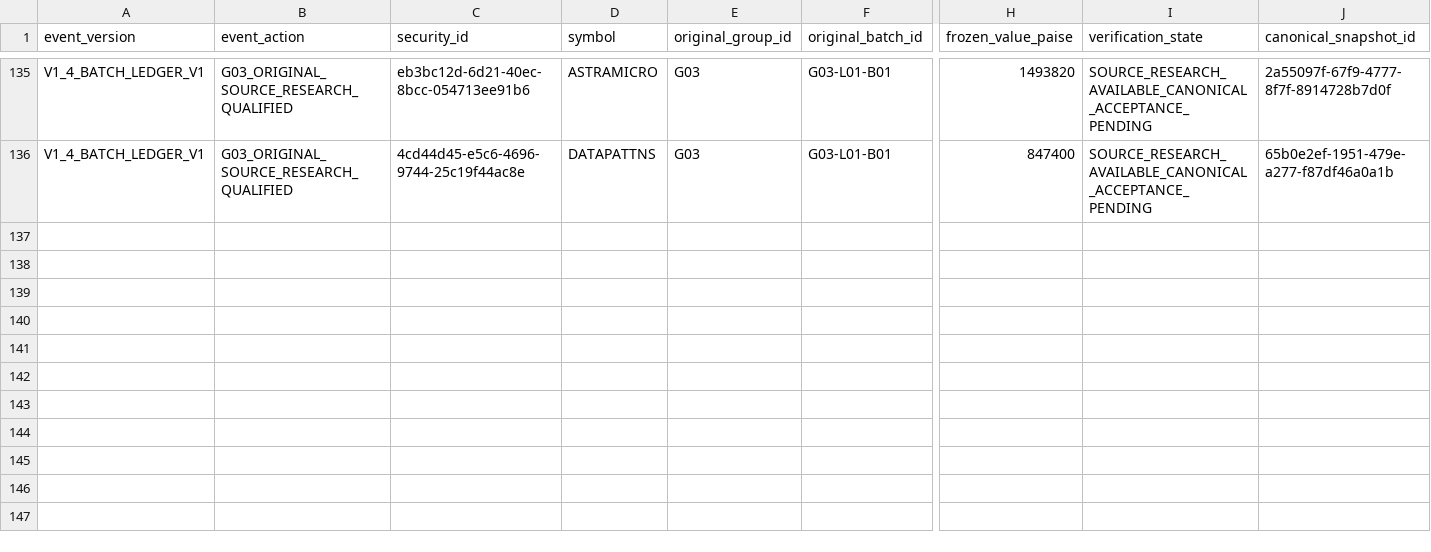
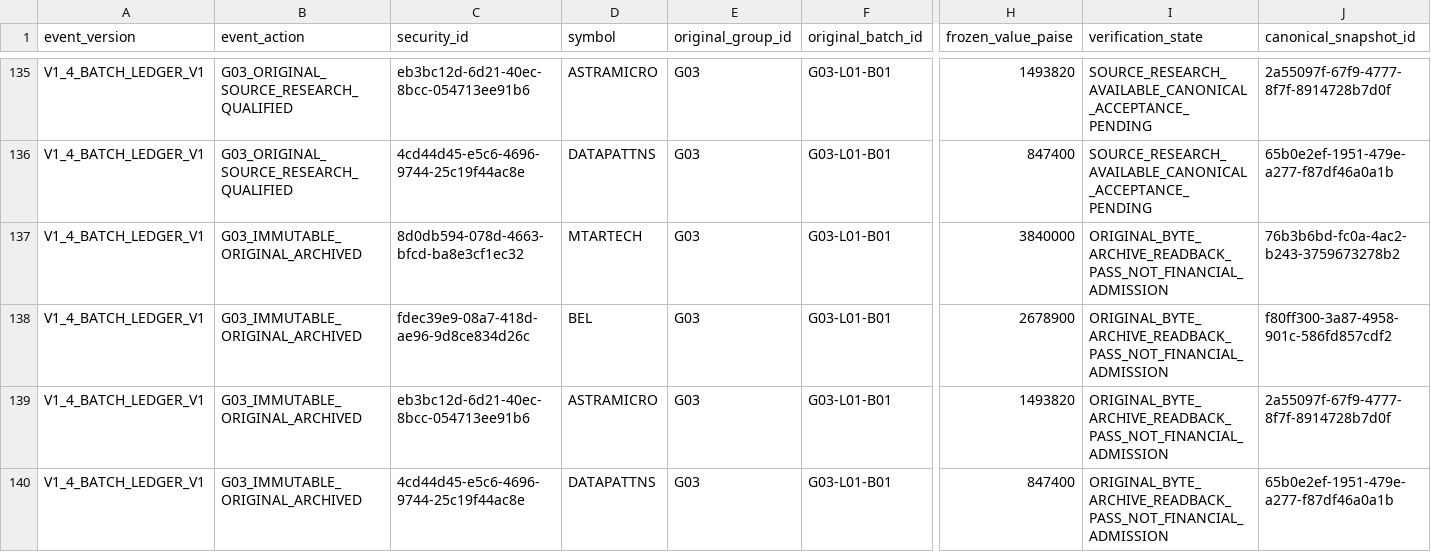
Before and after one commit to drddutta-portfolio/PortfiolioAI, a CSV file: docs/private/v1-4-industry-batches/Frozen_111_Batch_Execution_Ledger.csv, drawn as a sheet; only a part is shown, gaps mark what is left out; rows hold the shown columns only; the diff names each change by its address in the sheet, - before the commit and + after, or states it on an @@ line.

Commit message:
Record verified immutable G03 originals and scoped deployment boundary

```diff
--- a/docs/private/v1-4-industry-batches/Frozen_111_Batch_Execution_Ledger.csv
+++ b/docs/private/v1-4-industry-batches/Frozen_111_Batch_Execution_Ledger.csv
+row 137: V1_4_BATCH_LEDGER_V1 | G03_IMMUTABLE_ORIGINAL_ARCHIVED | 8d0db594-078d-4663-bfcd-ba8e3cf1ec32 | MTARTECH | G03 | G03-L01-B01 | 3840000 | ORIGINAL_BYTE_ARCHIVE_READBACK_PASS_NOT_FINANCIAL_ADMISSION | 76b3b6bd-fc0a-4ac2-b243-3759673278b2
+row 138: V1_4_BATCH_LEDGER_V1 | G03_IMMUTABLE_ORIGINAL_ARCHIVED | fdec39e9-08a7-418d-ae96-9d8ce834d26c | BEL | G03 | G03-L01-B01 | 2678900 | ORIGINAL_BYTE_ARCHIVE_READBACK_PASS_NOT_FINANCIAL_ADMISSION | f80ff300-3a87-4958-901c-586fd857cdf2
+row 139: V1_4_BATCH_LEDGER_V1 | G03_IMMUTABLE_ORIGINAL_ARCHIVED | eb3bc12d-6d21-40ec-8bcc-054713ee91b6 | ASTRAMICRO | G03 | G03-L01-B01 | 1493820 | ORIGINAL_BYTE_ARCHIVE_READBACK_PASS_NOT_FINANCIAL_ADMISSION | 2a55097f-67f9-4777-8f7f-8914728b7d0f
+row 140: V1_4_BATCH_LEDGER_V1 | G03_IMMUTABLE_ORIGINAL_ARCHIVED | 4cd44d45-e5c6-4696-9744-25c19f44ac8e | DATAPATTNS | G03 | G03-L01-B01 | 847400 | ORIGINAL_BYTE_ARCHIVE_READBACK_PASS_NOT_FINANCIAL_ADMISSION | 65b0e2ef-1951-479e-a277-f87df46a0a1b
```
Also changed, not shown: docs/private/v1-4-industry-batches/G03_Stock_Execution_Status_2026-10-14.csv, 4 other files.
